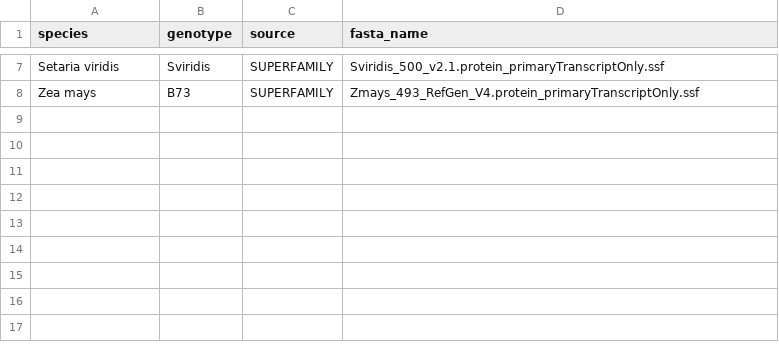
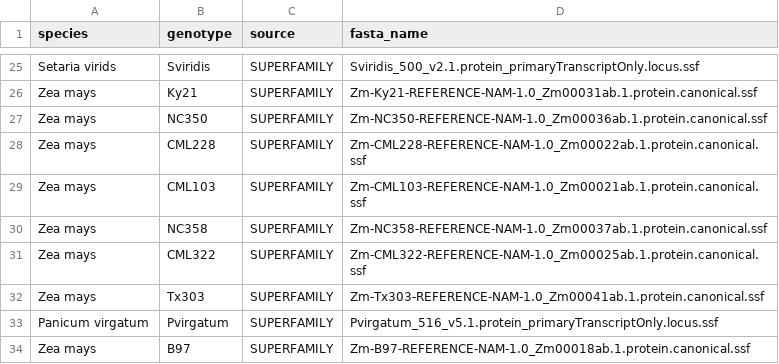
Before and after one commit to eporetsky/SQNce, a TSV file: init/families.tsv, drawn as a sheet; only a part is shown, gaps mark what is left out; addresses are those after the commit; the diff covers the shown part only; the diff names each change by its address in the sheet, - before the commit and + after, or states it on an @@ line.

```diff
--- a/init/families.tsv
+++ b/init/families.tsv
-A25 (species): Setaria viridis
+A25 (species): Setaria virids
-D25 (fasta_name): Sviridis_500_v2.1.protein_primaryTranscriptOnly.ssf
+D25 (fasta_name): Sviridis_500_v2.1.protein_primaryTranscriptOnly.locus.ssf
+row 26: Zea mays | Ky21 | SUPERFAMILY | Zm-Ky21-REFERENCE-NAM-1.0_Zm00031ab.1.protein.canonical.ssf
+row 27: Zea mays | NC350 | SUPERFAMILY | Zm-NC350-REFERENCE-NAM-1.0_Zm00036ab.1.protein.canonical.ssf
+row 28: Zea mays | CML228 | SUPERFAMILY | Zm-CML228-REFERENCE-NAM-1.0_Zm00022ab.1.protein.canonical.ssf
+row 29: Zea mays | CML103 | SUPERFAMILY | Zm-CML103-REFERENCE-NAM-1.0_Zm00021ab.1.protein.canonical.ssf
+row 30: Zea mays | NC358 | SUPERFAMILY | Zm-NC358-REFERENCE-NAM-1.0_Zm00037ab.1.protein.canonical.ssf
+row 31: Zea mays | CML322 | SUPERFAMILY | Zm-CML322-REFERENCE-NAM-1.0_Zm00025ab.1.protein.canonical.ssf
+row 32: Zea mays | Tx303 | SUPERFAMILY | Zm-Tx303-REFERENCE-NAM-1.0_Zm00041ab.1.protein.canonical.ssf
+row 33: Panicum virgatum | Pvirgatum | SUPERFAMILY | Pvirgatum_516_v5.1.protein_primaryTranscriptOnly.locus.ssf
-B34 (genotype): B73
+B34 (genotype): B97
-D34 (fasta_name): Zmays_493_RefGen_V4.protein_primaryTranscriptOnly.ssf
+D34 (fasta_name): Zm-B97-REFERENCE-NAM-1.0_Zm00018ab.1.protein.canonical.ssf
```
Also changed, not shown: 21 added rows, 3 removed rows and 2 edited cells elsewhere in this file, 8 other files.
